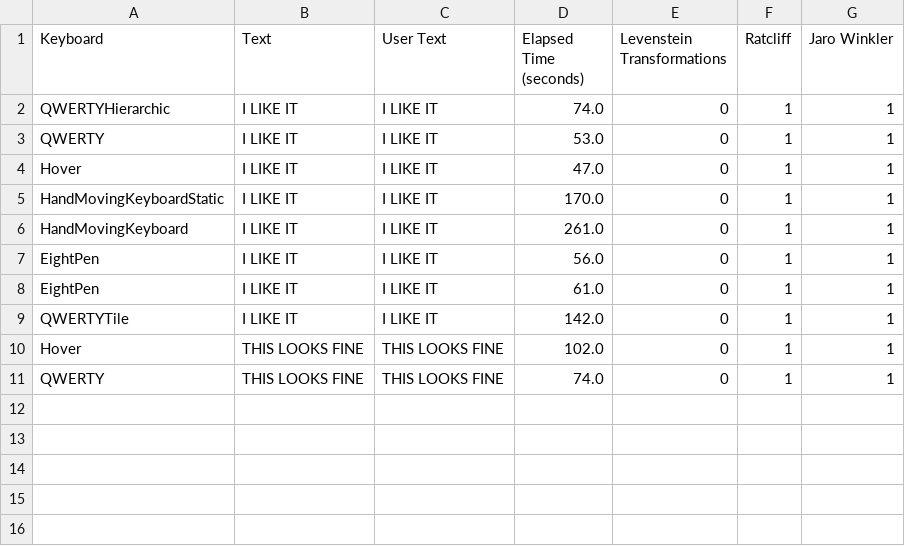
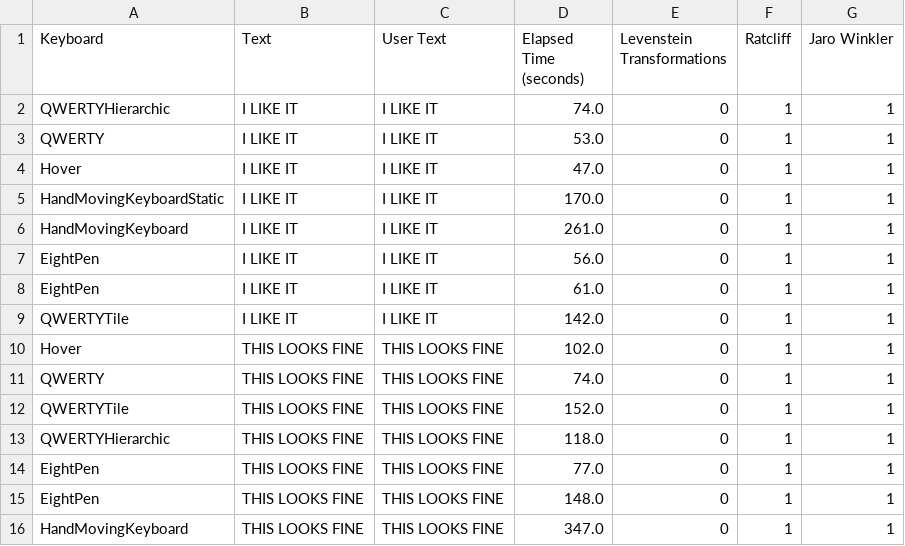
Before and after one commit to ArkadiuszLapinski14/Engineering_Project, a CSV file: stats.csv, drawn as a sheet.

```diff
--- a/stats.csv
+++ b/stats.csv
@@ -11 +11,6 @@ Hover,THIS LOOKS FINE,THIS LOOKS FINE,102.0,0,1,1
 QWERTY,THIS LOOKS FINE,THIS LOOKS FINE,74.0,0,1,1
+QWERTYTile,THIS LOOKS FINE,THIS LOOKS FINE,152.0,0,1,1
+QWERTYHierarchic,THIS LOOKS FINE,THIS LOOKS FINE,118.0,0,1,1
+EightPen,THIS LOOKS FINE,THIS LOOKS FINE,77.0,0,1,1
+EightPen,THIS LOOKS FINE,THIS LOOKS FINE,148.0,0,1,1
+HandMovingKeyboard,THIS LOOKS FINE,THIS LOOKS FINE,347.0,0,1,1
```
Also changed, not shown: 2 other files.
